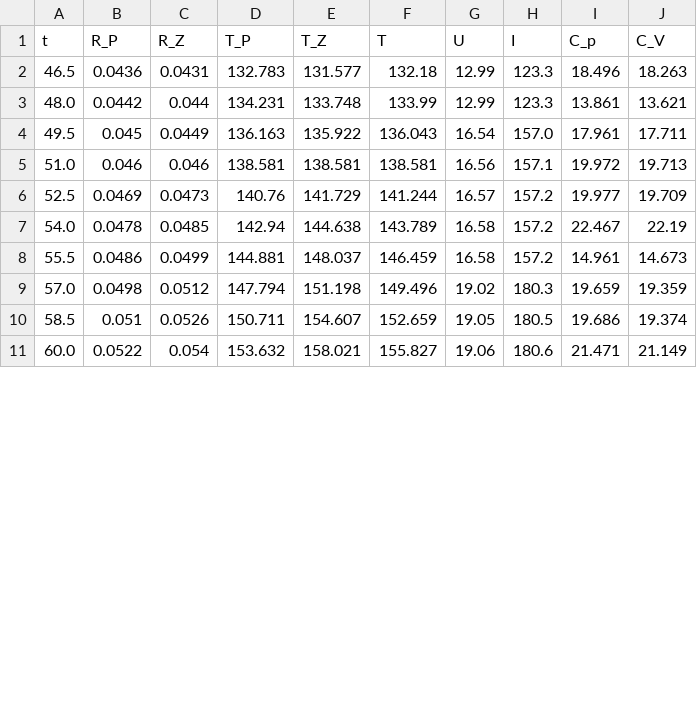
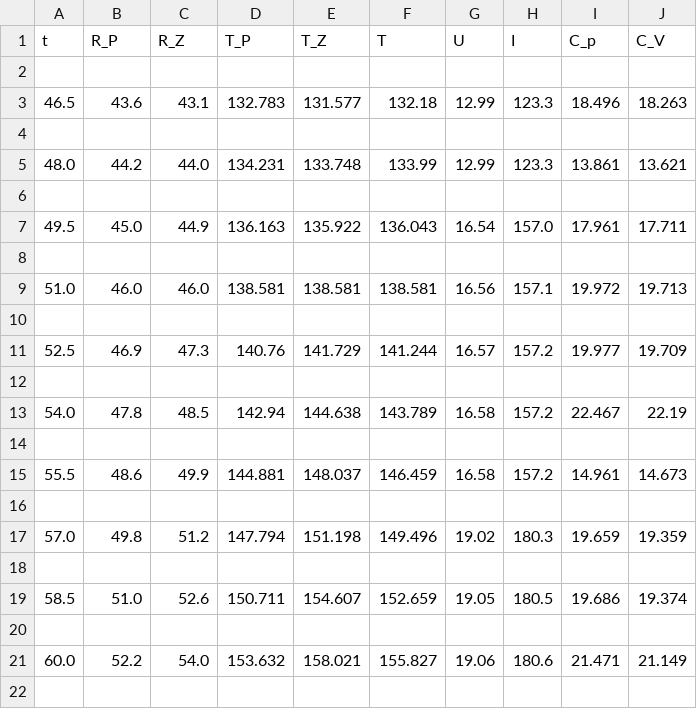
Before and after one commit to Ballasch/V47, a CSV file: datendat-copy-cut2.csv, drawn as a sheet; only a part is shown; the diff covers the shown part only.

```diff
--- a/datendat-copy-cut2.csv
+++ b/datendat-copy-cut2.csv
@@ -1,11 +1,22 @@
 t,R_P,R_Z,T_P,T_Z,T,U,I,C_p,C_V
-46.5,0.0436,0.0431,132.783,131.577,132.18,12.99,123.3,18.496,18.263
-48.0,0.0442,0.044,134.231,133.748,133.99,12.99,123.3,13.861,13.621
-49.5,0.045,0.0449,136.163,135.922,136.043,16.54,157.0,17.961,17.711
-51.0,0.046,0.046,138.581,138.581,138.581,16.56,157.1,19.972,19.713
-52.5,0.0469,0.0473,140.76,141.729,141.244,16.57,157.2,19.977,19.709
-54.0,0.0478,0.0485,142.94,144.638,143.789,16.58,157.2,22.467,22.19
-55.5,0.0486,0.0499,144.881,148.037,146.459,16.58,157.2,14.961,14.673
-57.0,0.0498,0.0512,147.794,151.198,149.496,19.02,180.3,19.659,19.359
-58.5,0.051,0.0526,150.711,154.607,152.659,19.05,180.5,19.686,19.374
-60.0,0.0522,0.054,153.632,158.021,155.827,19.06,180.6,21.471,21.149
+
+46.5,43.6,43.1,132.783,131.577,132.18,12.99,123.3,18.496,18.263
+
+48.0,44.2,44.0,134.231,133.748,133.99,12.99,123.3,13.861,13.621
+
+49.5,45.0,44.9,136.163,135.922,136.043,16.54,157.0,17.961,17.711
+
+51.0,46.0,46.0,138.581,138.581,138.581,16.56,157.1,19.972,19.713
+
+52.5,46.9,47.3,140.76,141.729,141.244,16.57,157.2,19.977,19.709
+
+54.0,47.8,48.5,142.94,144.638,143.789,16.58,157.2,22.467,22.19
+
+55.5,48.6,49.9,144.881,148.037,146.459,16.58,157.2,14.961,14.673
+
+57.0,49.8,51.2,147.794,151.198,149.496,19.02,180.3,19.659,19.359
+
+58.5,51.0,52.6,150.711,154.607,152.659,19.05,180.5,19.686,19.374
+
+60.0,52.2,54.0,153.632,158.021,155.827,19.06,180.6,21.471,21.149
+
```
Also changed, not shown: 20 added rows and 42 edited cells elsewhere in this file, C_v_und_T_neu.csv, daten_neu.csv, 17 other files.
